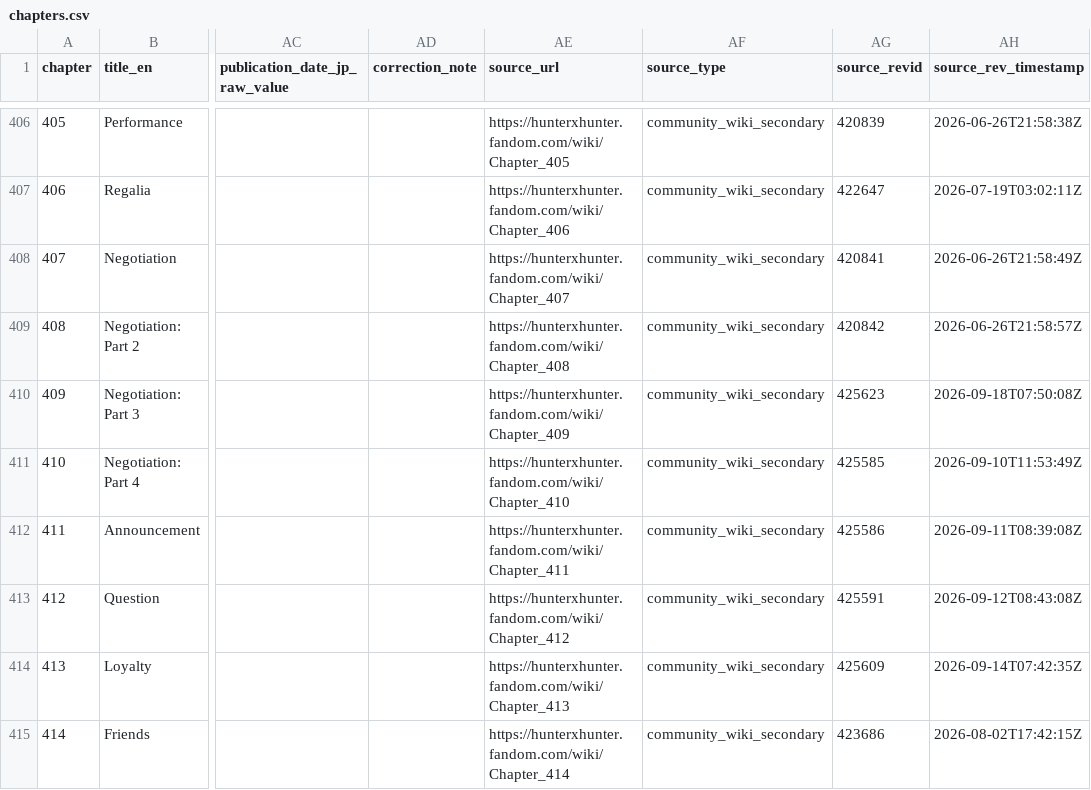
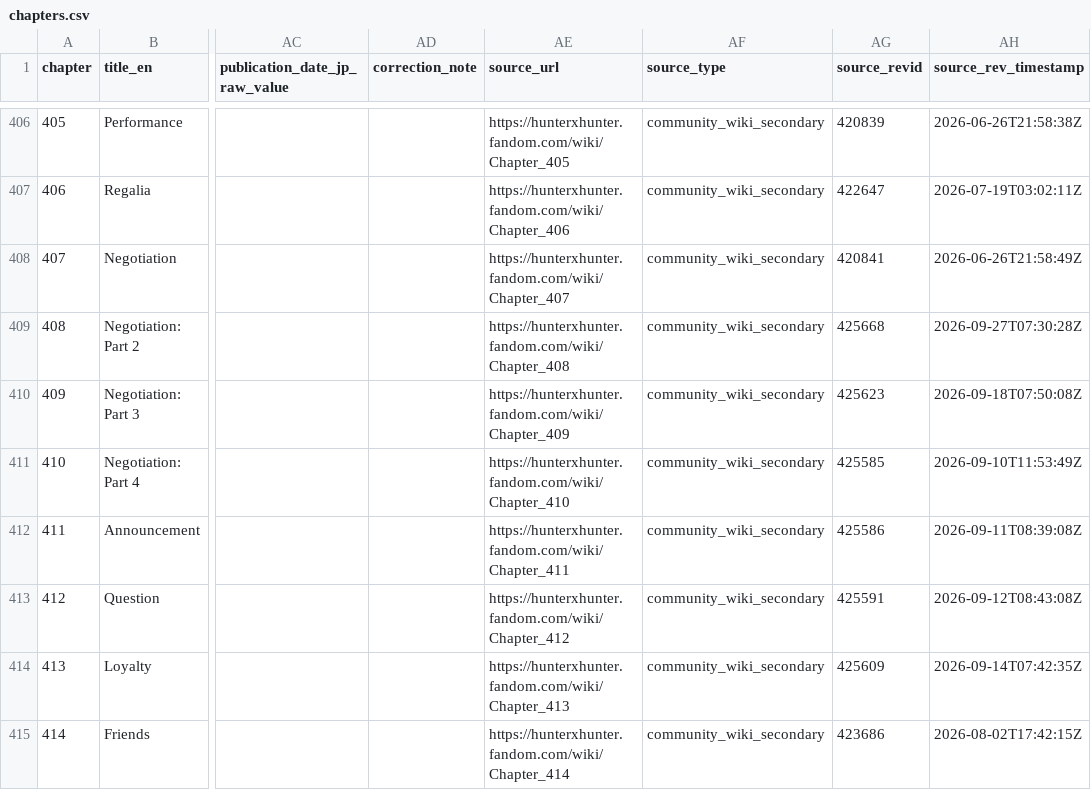
Before and after one commit to geanodong-bcrs/hxh-forecast, a CSV file: data/processed/chapters.csv, drawn as a sheet; only a part is shown, gaps mark what is left out; the diff names each change by its address in the sheet, - before the commit and + after, or states it on an @@ line.

```diff
--- a/data/processed/chapters.csv
+++ b/data/processed/chapters.csv
-AG409 (source_revid): 420842
+AG409 (source_revid): 425668
-AH409 (source_rev_timestamp): 2026-06-26T21:58:57Z
+AH409 (source_rev_timestamp): 2026-09-27T07:30:28Z
```
Also changed, not shown: data/automation/poll_log.csv, data/forecasts/index.csv, 8 other files.
